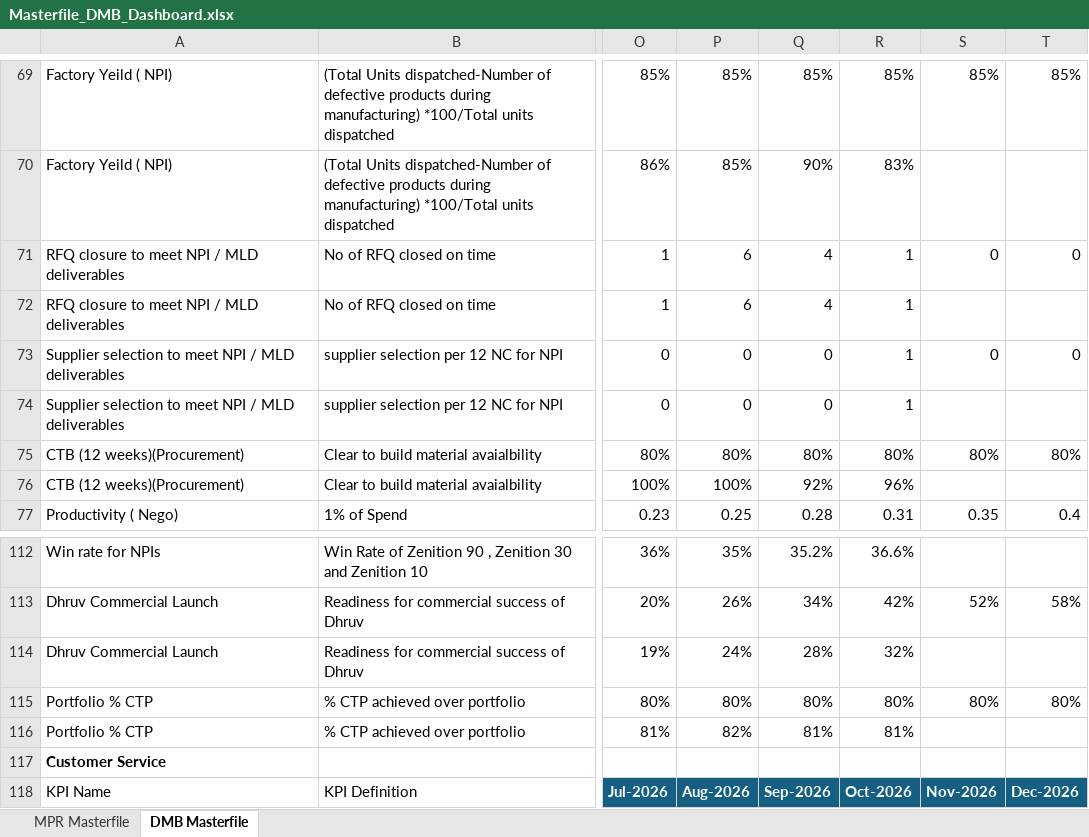
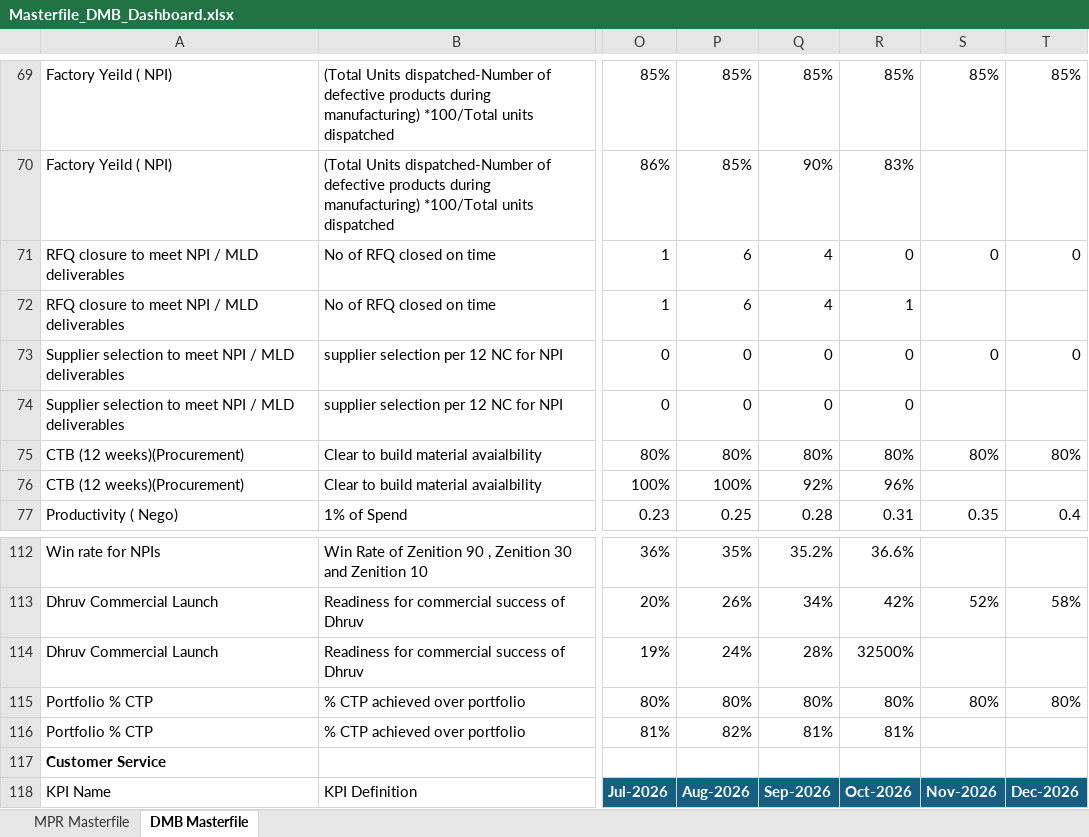
Before and after one commit to pratibha131/DMB-Dashboard, an Excel workbook: data/Masterfile_DMB_Dashboard.xlsx, sheet DMB Masterfile, drawn as a sheet; only a part is shown, gaps mark what is left out; values as stored, in another font and other column widths than the file's, no borders; table styles not drawn; the diff names each change by its address in the sheet, - before the commit and + after, or states it on an @@ line.

Commit message:
Auto-sync Masterfile_DMB_Dashboard.xlsx from SharePoint via live sync [skip ci]

```diff
--- a/data/Masterfile_DMB_Dashboard.xlsx (sheet DMB Masterfile)
+++ b/data/Masterfile_DMB_Dashboard.xlsx (sheet DMB Masterfile)
-R71: 1
+R71: 0
-R73:R74: 1
+R73:R74: 0
-R114: 32%
+R114: 32500%
```
